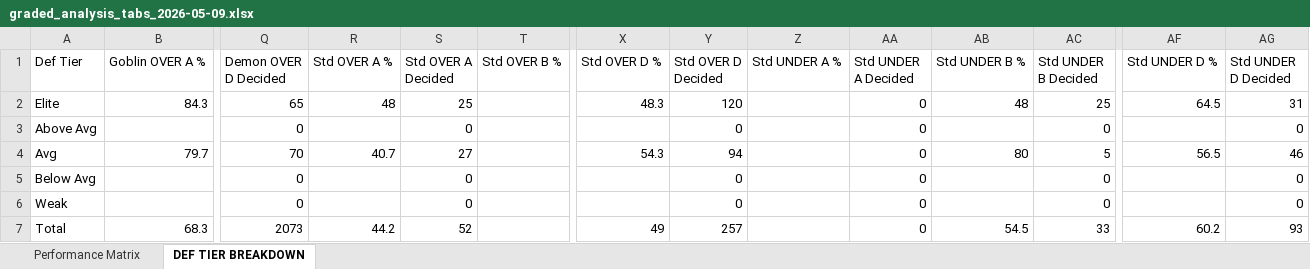
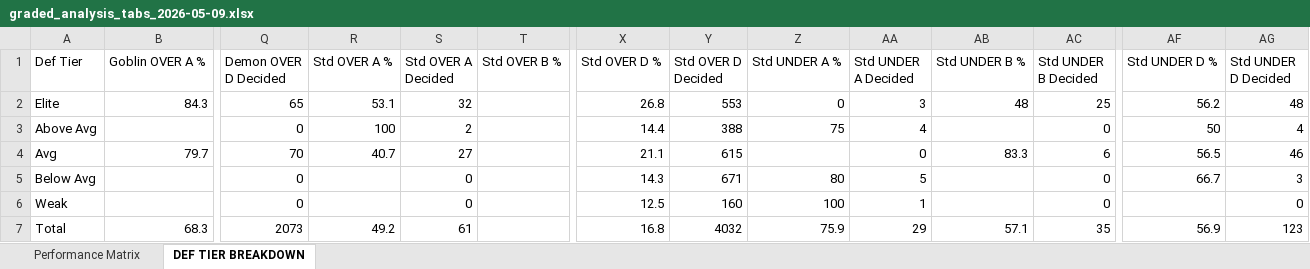
Before and after one commit to halekevi/nba-pipelines, an Excel workbook: ui_runner/templates/graded_analysis_tabs_2026-05-09.xlsx, sheet DEF TIER BREAKDOWN, drawn as a sheet; only a part is shown, gaps mark what is left out; values as stored, in another font and other column widths than the file's, no borders; the diff names each change by its address in the sheet, - before the commit and + after, or states it on an @@ line.

```diff
--- a/ui_runner/templates/graded_analysis_tabs_2026-05-09.xlsx (sheet DEF TIER BREAKDOWN)
+++ b/ui_runner/templates/graded_analysis_tabs_2026-05-09.xlsx (sheet DEF TIER BREAKDOWN)
-R2 (Std OVER A %): 48
+R2 (Std OVER A %): 53.1
-S2 (Std OVER A Decided): 25
+S2 (Std OVER A Decided): 32
-X2 (Std OVER D %): 48.3
+X2 (Std OVER D %): 26.8
-Y2 (Std OVER D Decided): 120
+Y2 (Std OVER D Decided): 553
-Z2 (Std UNDER A %): (empty)
+Z2 (Std UNDER A %): 0
-AA2 (Std UNDER A Decided): 0
+AA2 (Std UNDER A Decided): 3
-AF2 (Std UNDER D %): 64.5
+AF2 (Std UNDER D %): 56.2
-AG2 (Std UNDER D Decided): 31
+AG2 (Std UNDER D Decided): 48
-R3 (Std OVER A %): (empty)
+R3 (Std OVER A %): 100
-S3 (Std OVER A Decided): 0
+S3 (Std OVER A Decided): 2
-X3 (Std OVER D %): (empty)
+X3 (Std OVER D %): 14.4
-Y3 (Std OVER D Decided): 0
+Y3 (Std OVER D Decided): 388
-Z3 (Std UNDER A %): (empty)
+Z3 (Std UNDER A %): 75
-AA3 (Std UNDER A Decided): 0
+AA3 (Std UNDER A Decided): 4
-AF3 (Std UNDER D %): (empty)
+AF3 (Std UNDER D %): 50
-AG3 (Std UNDER D Decided): 0
+AG3 (Std UNDER D Decided): 4
-X4 (Std OVER D %): 54.3
+X4 (Std OVER D %): 21.1
-Y4 (Std OVER D Decided): 94
+Y4 (Std OVER D Decided): 615
-AB4 (Std UNDER B %): 80
+AB4 (Std UNDER B %): 83.3
-AC4 (Std UNDER B Decided): 5
+AC4 (Std UNDER B Decided): 6
-X5 (Std OVER D %): (empty)
+X5 (Std OVER D %): 14.3
-Y5 (Std OVER D Decided): 0
+Y5 (Std OVER D Decided): 671
-Z5 (Std UNDER A %): (empty)
+Z5 (Std UNDER A %): 80
-AA5 (Std UNDER A Decided): 0
+AA5 (Std UNDER A Decided): 5
-AF5 (Std UNDER D %): (empty)
+AF5 (Std UNDER D %): 66.7
-AG5 (Std UNDER D Decided): 0
+AG5 (Std UNDER D Decided): 3
-X6 (Std OVER D %): (empty)
+X6 (Std OVER D %): 12.5
-Y6 (Std OVER D Decided): 0
+Y6 (Std OVER D Decided): 160
-Z6 (Std UNDER A %): (empty)
+Z6 (Std UNDER A %): 100
-AA6 (Std UNDER A Decided): 0
+AA6 (Std UNDER A Decided): 1
-R7 (Std OVER A %): 44.2
+R7 (Std OVER A %): 49.2
-S7 (Std OVER A Decided): 52
+S7 (Std OVER A Decided): 61
-X7 (Std OVER D %): 49
+X7 (Std OVER D %): 16.8
-Y7 (Std OVER D Decided): 257
+Y7 (Std OVER D Decided): 4032
-Z7 (Std UNDER A %): (empty)
+Z7 (Std UNDER A %): 75.9
-AA7 (Std UNDER A Decided): 0
+AA7 (Std UNDER A Decided): 29
-AB7 (Std UNDER B %): 54.5
+AB7 (Std UNDER B %): 57.1
-AC7 (Std UNDER B Decided): 33
+AC7 (Std UNDER B Decided): 35
-AF7 (Std UNDER D %): 60.2
+AF7 (Std UNDER D %): 56.9
-AG7 (Std UNDER D Decided): 93
+AG7 (Std UNDER D Decided): 123
```
Also changed, not shown: sheet Performance Matrix, 5 other files.
